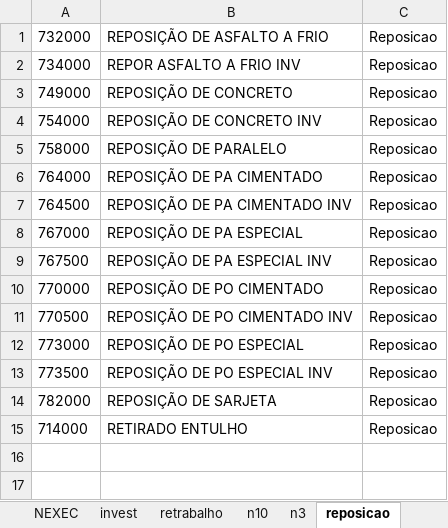
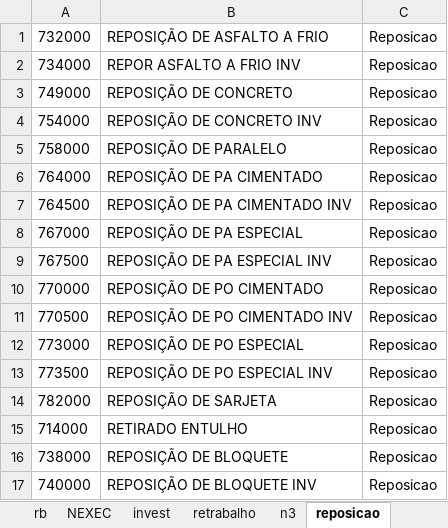
Before and after one commit to hyslan/Val, an Excel workbook: sheets/TSE.xlsx, sheet reposicao, drawn as a sheet; values as stored, in another font and other column widths than the file's, no borders; the diff names each change by its address in the sheet, - before the commit and + after, or states it on an @@ line.

Commit message:
mudanças de valoração para reposição de bloquete

```diff
--- a/sheets/TSE.xlsx (sheet reposicao)
+++ b/sheets/TSE.xlsx (sheet reposicao)
-sheet tab: n10
+row 16: 738000 | REPOSIÇÃO DE BLOQUETE | Reposicao
+row 17: 740000 | REPOSIÇÃO DE BLOQUETE INV | Reposicao
```
Also changed, not shown: sheets/estoque_4600041302.XLSX, 11 other files.
